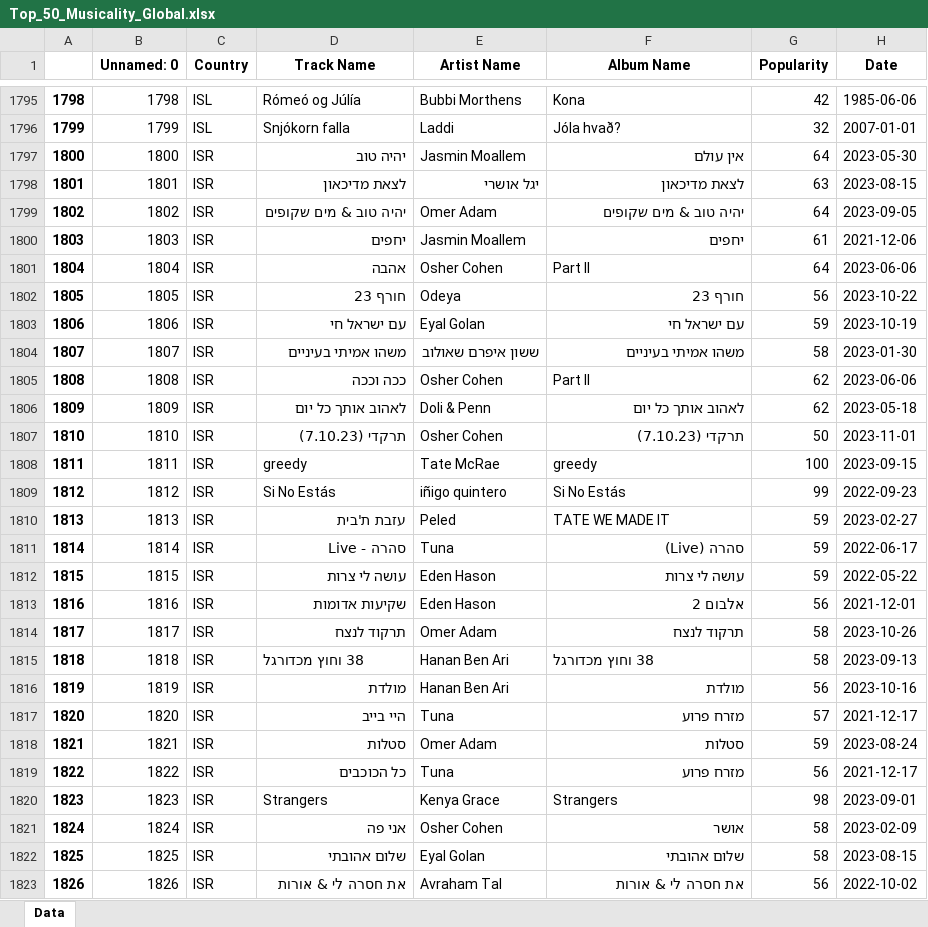
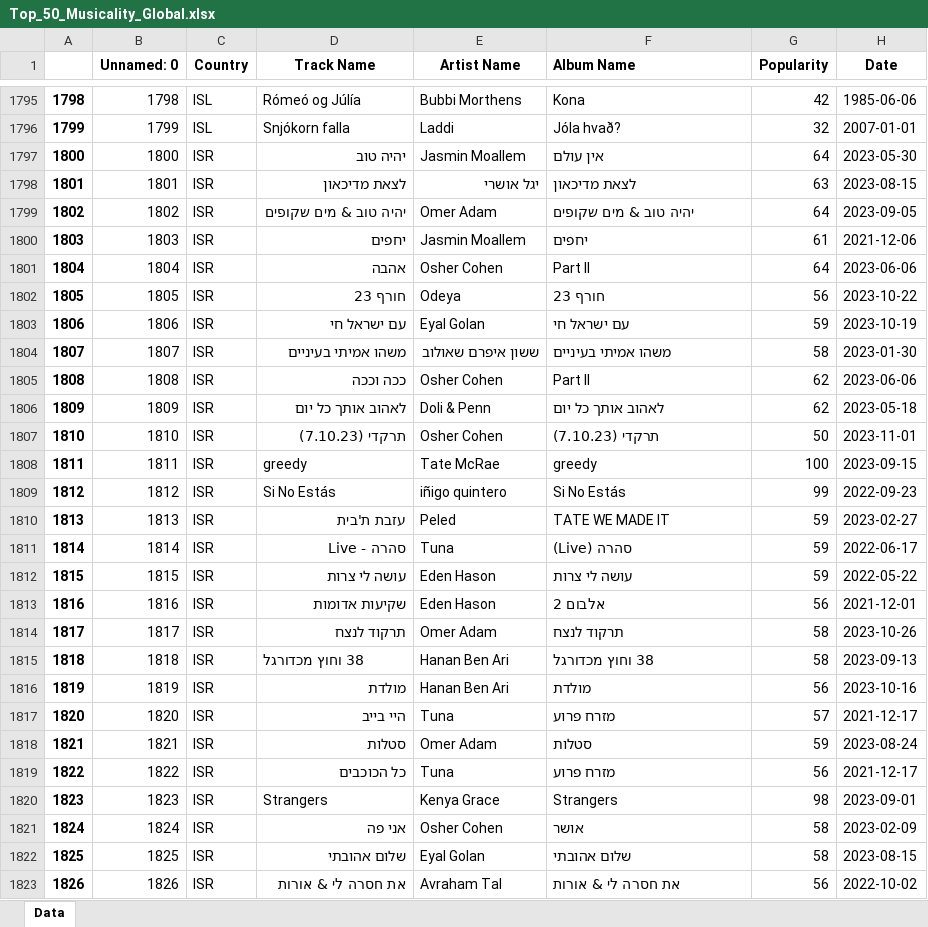
Before and after one commit to Maksim-Rudenko/computer, an Excel workbook: Resume_practice/Top_50_Musicality_Global.xlsx, sheet Data, drawn as a sheet; only a part is shown, gaps mark what is left out; values as stored, in another font and other column widths than the file's, no borders; the diff covers the shown part only; the diff names each change by its address in the sheet, - before the commit and + after, or states it on an @@ line.

Commit message:
practice and university

```diff
--- a/Resume_practice/Top_50_Musicality_Global.xlsx (sheet Data)
+++ b/Resume_practice/Top_50_Musicality_Global.xlsx (sheet Data)
-F1 alignment: center
+F1 alignment: left
-F1797:F1800 alignment: right
+F1797:F1800 alignment: left
-F1802:F1804 alignment: right
+F1802:F1804 alignment: left
-F1806:F1807 alignment: right
+F1806:F1807 alignment: left
-F1811:F1814 alignment: right
+F1811:F1814 alignment: left
-F1816:F1819 alignment: right
+F1816:F1819 alignment: left
-F1821:F1823 alignment: right
+F1821:F1823 alignment: left
```
Also changed, not shown: cell formats elsewhere in this sheet, 7 other files.
